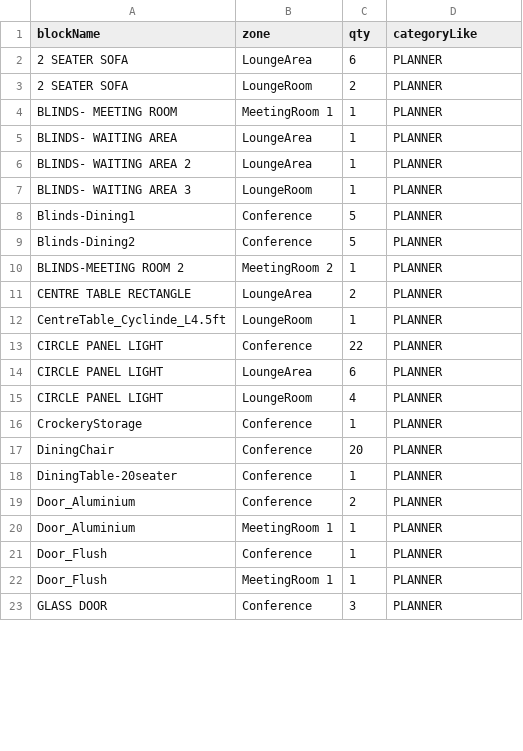
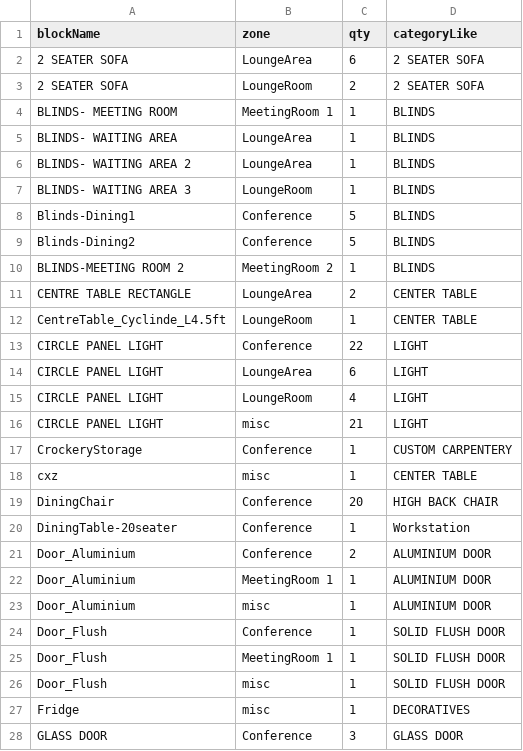
Before and after one commit to Flipspaces-Tech/Autocad_BOQ_WebApp, a CSV file: EXPORTS/vis_export_zone_rows.csv, drawn as a sheet; only a part is shown; the diff covers the shown part only.

```diff
--- a/EXPORTS/vis_export_zone_rows.csv
+++ b/EXPORTS/vis_export_zone_rows.csv
@@ -1,23 +1,28 @@
 blockName,zone,qty,categoryLike
-2 SEATER SOFA,LoungeArea,6,PLANNER
-2 SEATER SOFA,LoungeRoom,2,PLANNER
-BLINDS- MEETING ROOM,MeetingRoom 1,1,PLANNER
-BLINDS- WAITING AREA,LoungeArea,1,PLANNER
-BLINDS- WAITING AREA 2,LoungeArea,1,PLANNER
-BLINDS- WAITING AREA 3,LoungeRoom,1,PLANNER
-Blinds-Dining1,Conference,5,PLANNER
-Blinds-Dining2,Conference,5,PLANNER
-BLINDS-MEETING ROOM 2,MeetingRoom 2,1,PLANNER
-CENTRE TABLE RECTANGLE,LoungeArea,2,PLANNER
-CentreTable_Cyclinde_L4.5ft,LoungeRoom,1,PLANNER
-CIRCLE PANEL LIGHT,Conference,22,PLANNER
-CIRCLE PANEL LIGHT,LoungeArea,6,PLANNER
-CIRCLE PANEL LIGHT,LoungeRoom,4,PLANNER
-CrockeryStorage,Conference,1,PLANNER
-DiningChair,Conference,20,PLANNER
-DiningTable-20seater,Conference,1,PLANNER
-Door_Aluminium,Conference,2,PLANNER
-Door_Aluminium,MeetingRoom 1,1,PLANNER
-Door_Flush,Conference,1,PLANNER
-Door_Flush,MeetingRoom 1,1,PLANNER
-GLASS DOOR,Conference,3,PLANNER
+2 SEATER SOFA,LoungeArea,6,2 SEATER SOFA
+2 SEATER SOFA,LoungeRoom,2,2 SEATER SOFA
+BLINDS- MEETING ROOM,MeetingRoom 1,1,BLINDS
+BLINDS- WAITING AREA,LoungeArea,1,BLINDS
+BLINDS- WAITING AREA 2,LoungeArea,1,BLINDS
+BLINDS- WAITING AREA 3,LoungeRoom,1,BLINDS
+Blinds-Dining1,Conference,5,BLINDS
+Blinds-Dining2,Conference,5,BLINDS
+BLINDS-MEETING ROOM 2,MeetingRoom 2,1,BLINDS
+CENTRE TABLE RECTANGLE,LoungeArea,2,CENTER TABLE
+CentreTable_Cyclinde_L4.5ft,LoungeRoom,1,CENTER TABLE
+CIRCLE PANEL LIGHT,Conference,22,LIGHT
+CIRCLE PANEL LIGHT,LoungeArea,6,LIGHT
+CIRCLE PANEL LIGHT,LoungeRoom,4,LIGHT
+CIRCLE PANEL LIGHT,misc,21,LIGHT
+CrockeryStorage,Conference,1,CUSTOM CARPENTERY
+cxz,misc,1,CENTER TABLE
+DiningChair,Conference,20,HIGH BACK CHAIR
+DiningTable-20seater,Conference,1,Workstation
+Door_Aluminium,Conference,2,ALUMINIUM DOOR
+Door_Aluminium,MeetingRoom 1,1,ALUMINIUM DOOR
+Door_Aluminium,misc,1,ALUMINIUM DOOR
+Door_Flush,Conference,1,SOLID FLUSH DOOR
+Door_Flush,MeetingRoom 1,1,SOLID FLUSH DOOR
+Door_Flush,misc,1,SOLID FLUSH DOOR
+Fridge,misc,1,DECORATIVES
+GLASS DOOR,Conference,3,GLASS DOOR
```
Also changed, not shown: 4 added rows and 31 edited cells elsewhere in this file, 18 other files.
